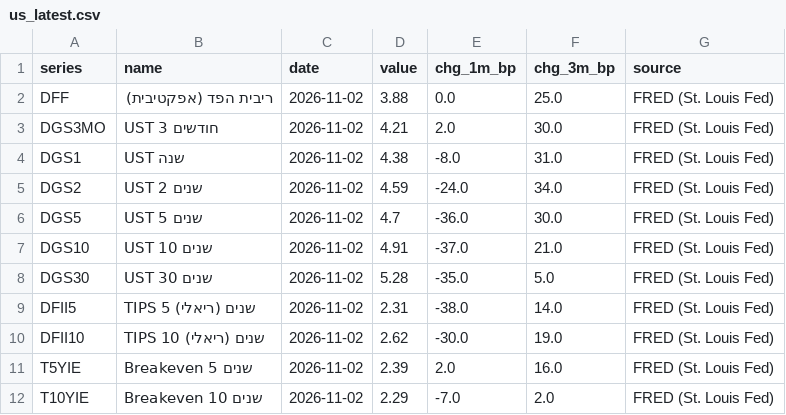
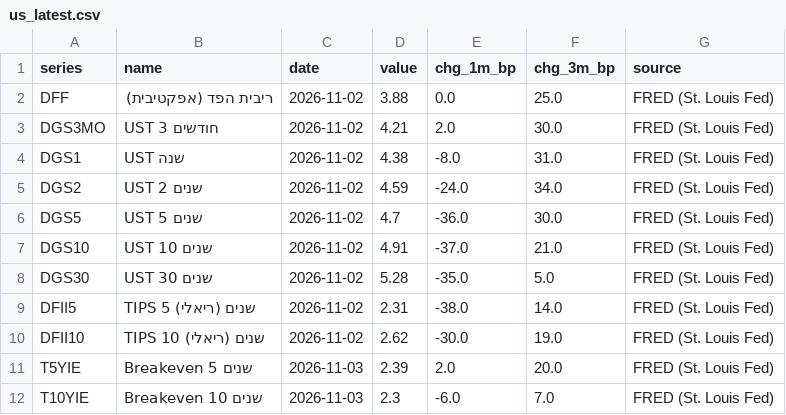
Before and after one commit to yovav81/corp-market-data, a CSV file: data/gov/us_latest.csv, drawn as a sheet.

```diff
--- a/data/gov/us_latest.csv
+++ b/data/gov/us_latest.csv
@@ -10,3 +10,3 @@ DFII5,TIPS 5 שנים (ריאלי),2026-11-02,2.31,-38.0,14.0,FRED (St. Louis Fe
 DFII10,TIPS 10 שנים (ריאלי),2026-11-02,2.62,-30.0,19.0,FRED (St. Louis Fed)
-T5YIE,Breakeven 5 שנים,2026-11-02,2.39,2.0,16.0,FRED (St. Louis Fed)
-T10YIE,Breakeven 10 שנים,2026-11-02,2.29,-7.0,2.0,FRED (St. Louis Fed)
+T5YIE,Breakeven 5 שנים,2026-11-03,2.39,2.0,20.0,FRED (St. Louis Fed)
+T10YIE,Breakeven 10 שנים,2026-11-03,2.3,-6.0,7.0,FRED (St. Louis Fed)
```
Also changed, not shown: data/hist/alerts_latest.csv, data/hist/intra_issuer.csv, 3 other files.
